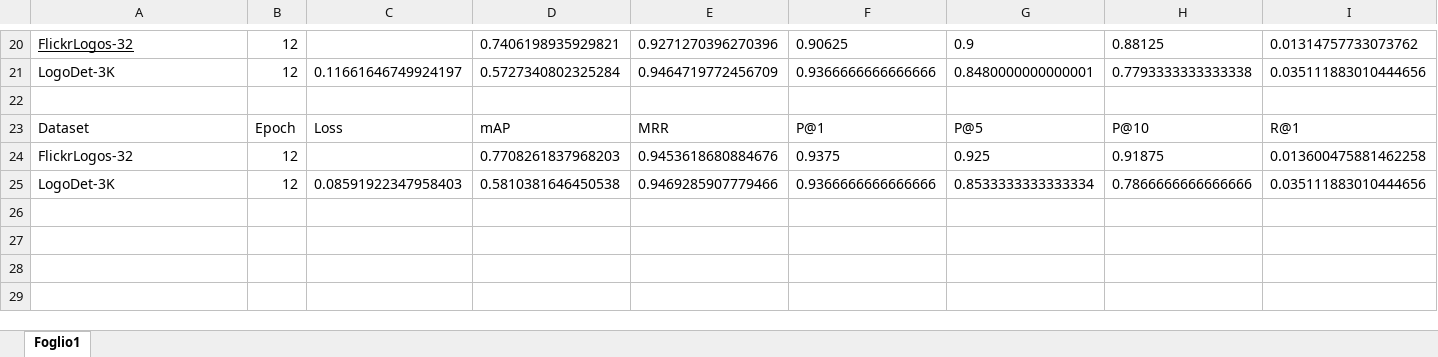
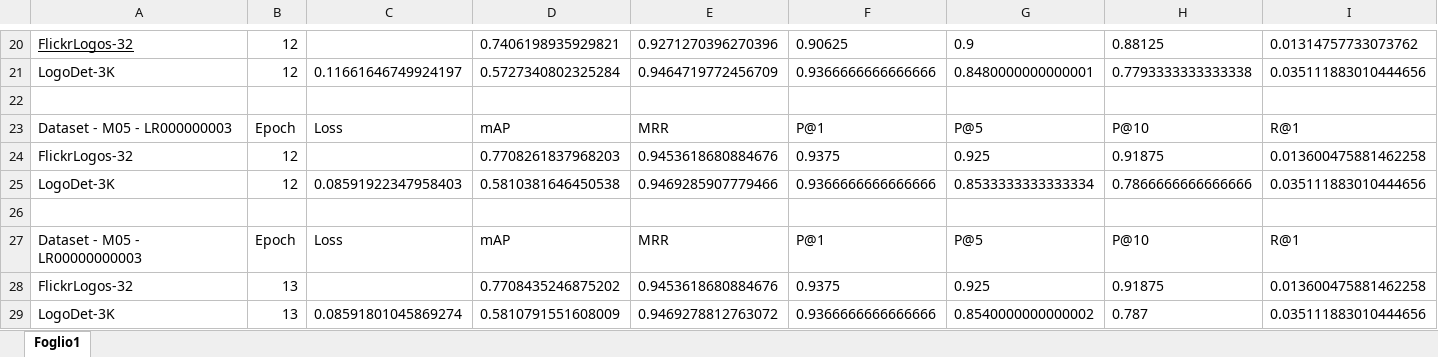
Before and after one commit to DarthRevan7/ML_4_VIsion_-_Multimedia, an Excel workbook: PythonProject/results/Confronto Metriche - 23-5-26.xlsx, sheet Foglio1, drawn as a sheet; only a part is shown, gaps mark what is left out; values as stored, in another font and other column widths than the file's, no borders; rows hold the shown columns only; the diff names each change by its address in the sheet, - before the commit and + after, or states it on an @@ line.

Commit message:
Update Confronto Metriche - 23-5-26.xlsx

```diff
--- a/PythonProject/results/Confronto Metriche - 23-5-26.xlsx (sheet Foglio1)
+++ b/PythonProject/results/Confronto Metriche - 23-5-26.xlsx (sheet Foglio1)
-A23: Dataset
+A23: Dataset - M05 - LR000000003
+row 26: (empty)
+row 27: Dataset - M05 - LR00000000003 | Epoch | Loss | mAP | MRR | P@1 | P@5 | P@10 | R@1
+row 28: FlickrLogos-32 | 13 |  | 0.7708435246875202 | 0.9453618680884676 | 0.9375 | 0.925 | 0.91875 | 0.013600475881462258
+row 29: LogoDet-3K | 13 | 0.08591801045869274 | 0.5810791551608009 | 0.9469278812763072 | 0.9366666666666666 | 0.8540000000000002 | 0.787 | 0.035111883010444656
```
